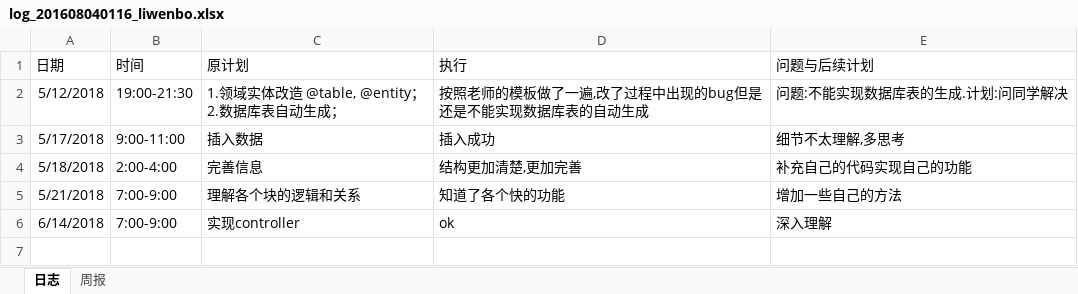
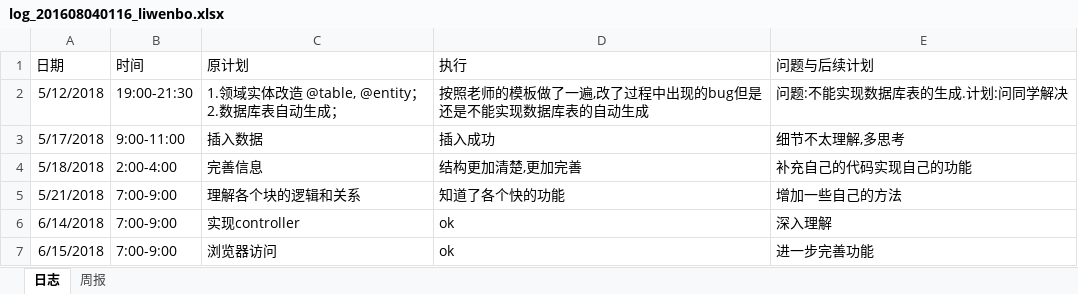
Before and after one commit to xiaoyuan1/xiaoyuandingcan, an Excel workbook: hero/doc/log/log_201608040116_liwenbo.xlsx, sheet 日志, drawn as a sheet; values as stored, in another font and other column widths than the file's, no borders; the diff names each change by its address in the sheet, - before the commit and + after, or states it on an @@ line.

```diff
--- a/hero/doc/log/log_201608040116_liwenbo.xlsx (sheet 日志)
+++ b/hero/doc/log/log_201608040116_liwenbo.xlsx (sheet 日志)
+row 7: 6/15/2018 | 7:00-9:00 | 浏览器访问 | ok | 进一步完善功能
```
Also changed, not shown: 19 other files.
